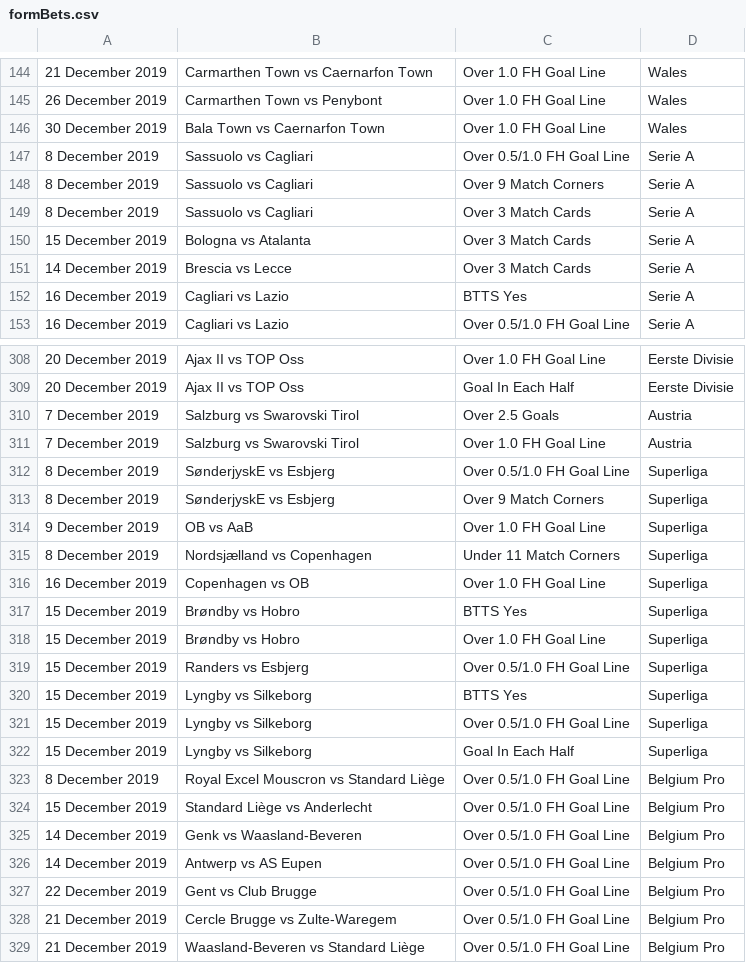
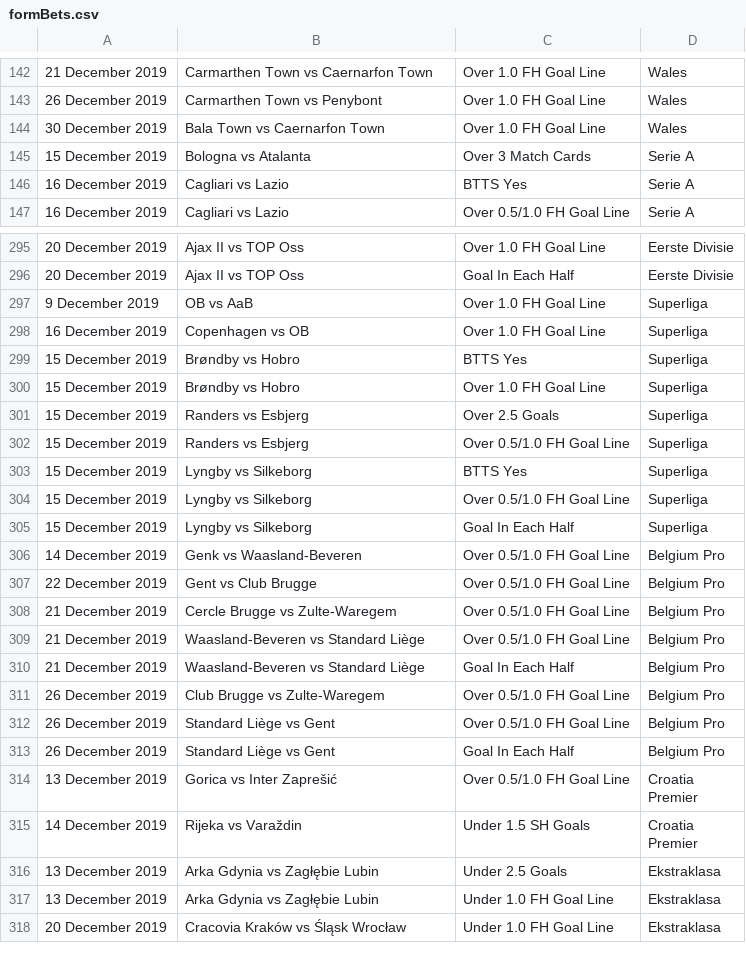
Before and after one commit to arjybarji/FootballScraping, a CSV file: formBets.csv, drawn as a sheet; only a part is shown, gaps mark what is left out; the shorter side is filled out with more unchanged rows; the diff covers the shown part only.

```diff
--- a/formBets.csv
+++ b/formBets.csv
@@ -146,7 +144,3 @@
 30 December 2019,Bala Town vs Caernarfon Town,Over 1.0 FH Goal Line,Wales
-8 December 2019,Sassuolo vs Cagliari,Over 0.5/1.0 FH Goal Line,Serie A
-8 December 2019,Sassuolo vs Cagliari,Over 9 Match Corners,Serie A
-8 December 2019,Sassuolo vs Cagliari,Over 3 Match Cards,Serie A
 15 December 2019,Bologna vs Atalanta,Over 3 Match Cards,Serie A
-14 December 2019,Brescia vs Lecce,Over 3 Match Cards,Serie A
 16 December 2019,Cagliari vs Lazio,BTTS Yes,Serie A
@@ -309,8 +296,3 @@
 20 December 2019,Ajax II vs TOP Oss,Goal In Each Half,Eerste Divisie
-7 December 2019,Salzburg vs Swarovski Tirol,Over 2.5 Goals,Austria
-7 December 2019,Salzburg vs Swarovski Tirol,Over 1.0 FH Goal Line,Austria
-8 December 2019,SønderjyskE vs Esbjerg,Over 0.5/1.0 FH Goal Line,Superliga
-8 December 2019,SønderjyskE vs Esbjerg,Over 9 Match Corners,Superliga
 9 December 2019,OB vs AaB,Over 1.0 FH Goal Line,Superliga
-8 December 2019,Nordsjælland vs Copenhagen,Under 11 Match Corners,Superliga
 16 December 2019,Copenhagen vs OB,Over 1.0 FH Goal Line,Superliga
@@ -318,2 +300,3 @@
 15 December 2019,Brøndby vs Hobro,Over 1.0 FH Goal Line,Superliga
+15 December 2019,Randers vs Esbjerg,Over 2.5 Goals,Superliga
 15 December 2019,Randers vs Esbjerg,Over 0.5/1.0 FH Goal Line,Superliga
@@ -322,6 +305,3 @@
 15 December 2019,Lyngby vs Silkeborg,Goal In Each Half,Superliga
-8 December 2019,Royal Excel Mouscron vs Standard Liège,Over 0.5/1.0 FH Goal Line,Belgium Pro
-15 December 2019,Standard Liège vs Anderlecht,Over 0.5/1.0 FH Goal Line,Belgium Pro
 14 December 2019,Genk vs Waasland-Beveren,Over 0.5/1.0 FH Goal Line,Belgium Pro
-14 December 2019,Antwerp vs AS Eupen,Over 0.5/1.0 FH Goal Line,Belgium Pro
 22 December 2019,Gent vs Club Brugge,Over 0.5/1.0 FH Goal Line,Belgium Pro
```
Also changed, not shown: 4 added rows, 22 removed rows and 5 edited cells elsewhere in this file, Statsv2.csv, bets.csv, 7 other files.
